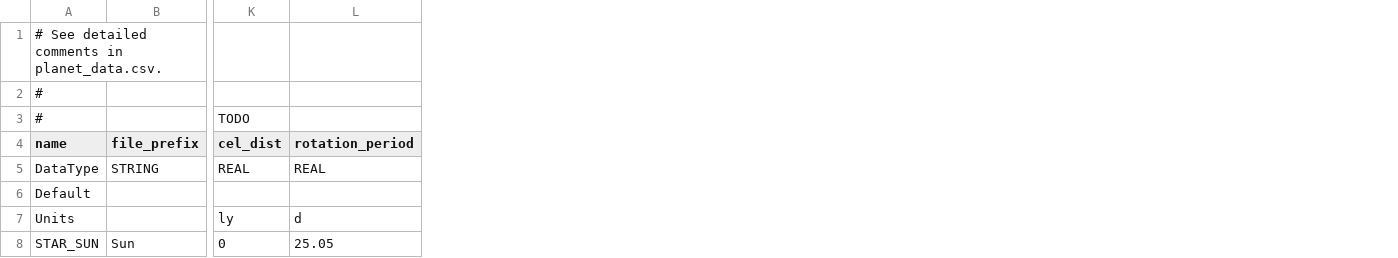
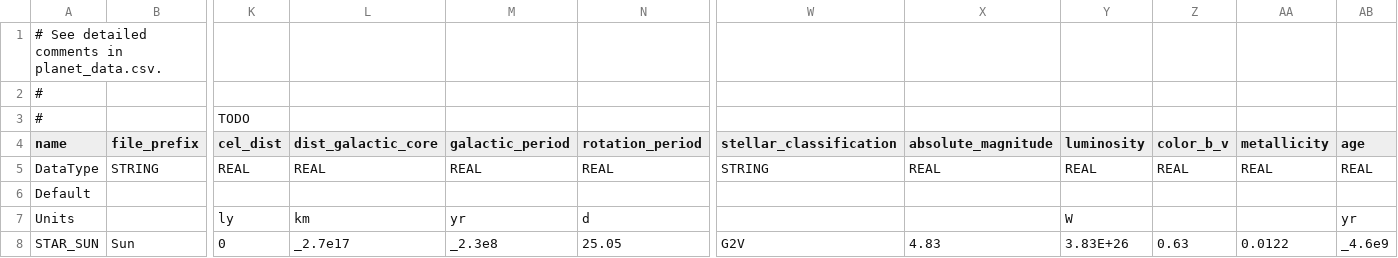
Before and after one commit to ivoyager/ivoyager, a TSV file: data/solar_system/stars.tsv, drawn as a sheet; only a part is shown, gaps mark what is left out; the diff names each change by its address in the sheet, - before the commit and + after, or states it on an @@ line.

```diff
--- a/data/solar_system/stars.tsv
+++ b/data/solar_system/stars.tsv
+column L (dist_galactic_core), rows 5-8: REAL |  | km | _2.7e17
+column M (galactic_period), rows 5-8: REAL |  | yr | _2.3e8
+column W (stellar_classification), rows 5-8: STRING |  |  | G2V
+column X (absolute_magnitude), rows 5-8: REAL |  |  | 4.83
+column Y (luminosity), rows 5-8: REAL |  | W | 3.83E+26
+column Z (color_b_v), rows 5-8: REAL |  |  | 0.63
+column AA (metallicity), rows 5-8: REAL |  |  | 0.0122
+column AB (age), rows 5-8: REAL |  | yr | _4.6e9
```
Also changed, not shown: data/solar_system/wiki_extras.tsv, data/text/gui_text.csv, 3 other files.
